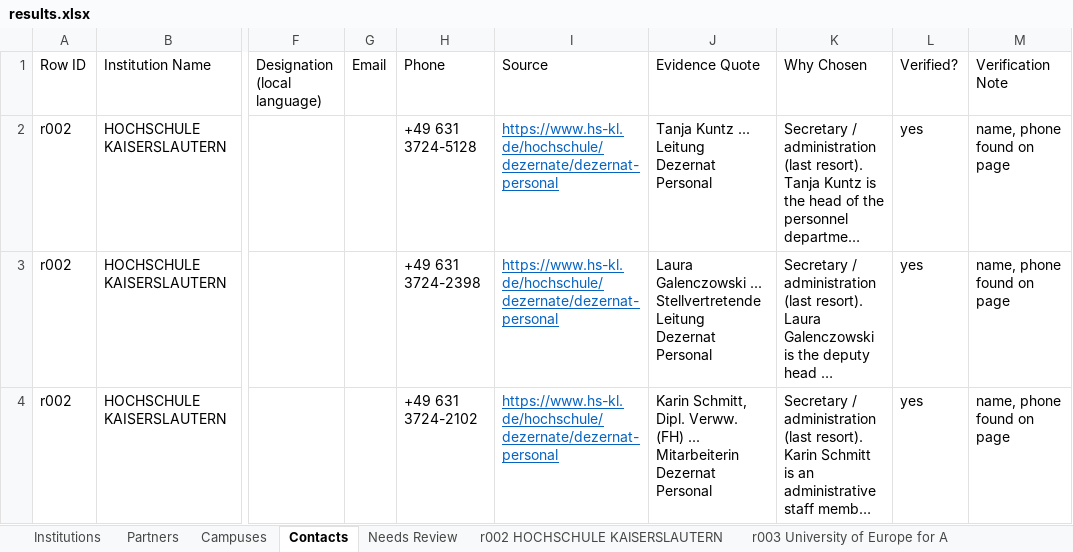
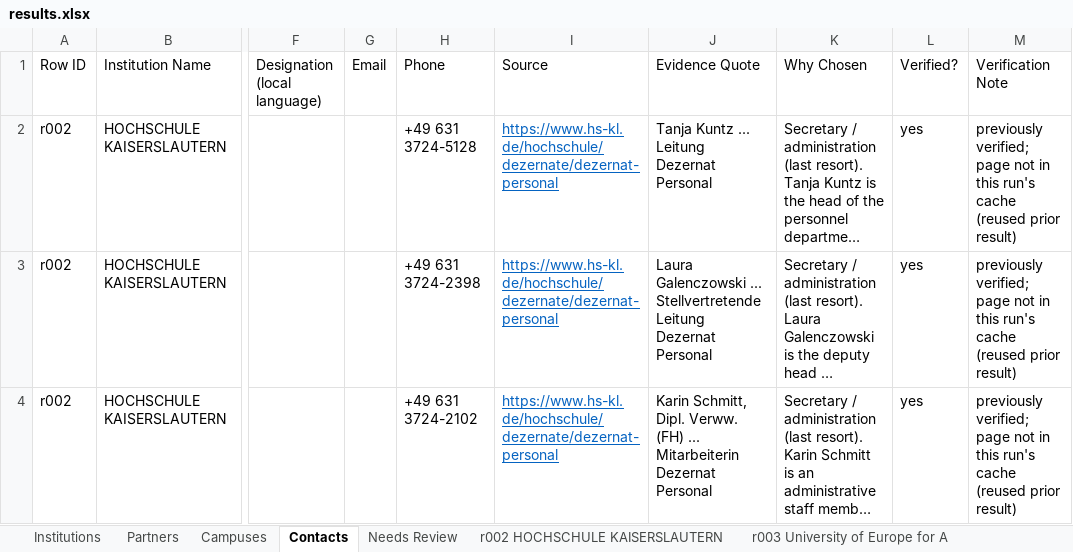
Before and after one commit to mhuzaifawebdev/paragon-automations, an Excel workbook: data_hei/batch-20261008-1043/results.xlsx, sheet Contacts, drawn as a sheet; only a part is shown, gaps mark what is left out; long unchanged cells end in …; values as stored, in another font and other column widths than the file's, no borders; the diff covers the shown part only; the diff names each change by its address in the sheet, - before the commit and + after, or states it on an @@ line.

```diff
--- a/data_hei/batch-20261008-1043/results.xlsx (sheet Contacts)
+++ b/data_hei/batch-20261008-1043/results.xlsx (sheet Contacts)
-M2:M4 (Verification Note): name, phone found on page
+M2:M4 (Verification Note): previously verified; page not in this run's cache (reused prior result)
```
Also changed, not shown: 14 added rows and 4 edited cells elsewhere in this sheet, sheet Partners, sheet Institutions, sheet Needs Review, sheet Campuses, sheet r037 DIAKONIA-AMMATTIKORKEAKOUL, sheet r051 UNIVERSITA VITA-SALUTE SAN, 1 more sheet, 5 other files.
